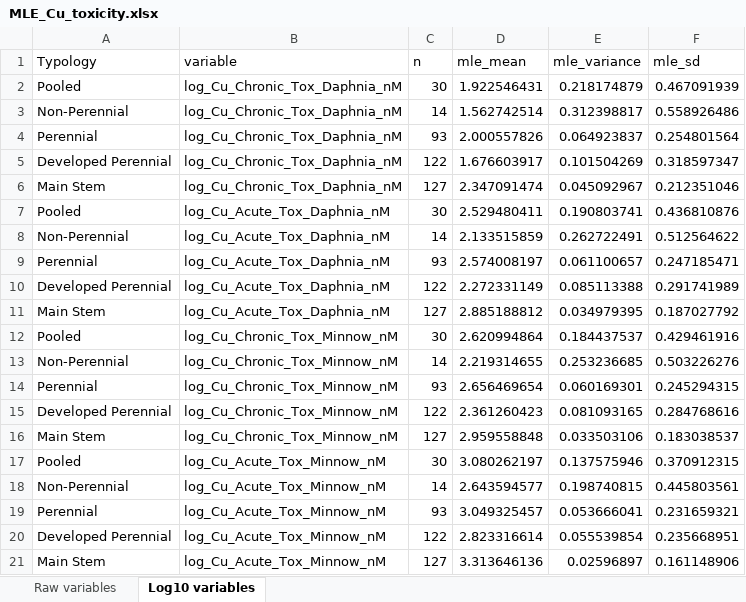
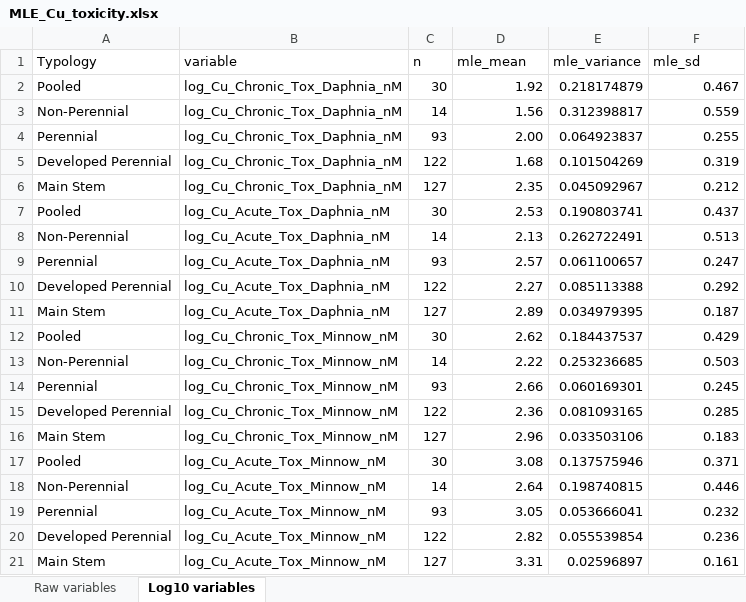
Before and after one commit to cabbiogeo99/Trace-element-bioavailability-spatial-assessment, an Excel workbook: Copper/6. Statistical data analysis/Plots of Cu Toxicity/MLE_Cu_toxicity.xlsx, sheet Log10 variables, drawn as a sheet; values as stored, in another font and other column widths than the file's, no borders; the diff names each change by its address in the sheet, - before the commit and + after, or states it on an @@ line.

```diff
--- a/Copper/6. Statistical data analysis/Plots of Cu Toxicity/MLE_Cu_toxicity.xlsx (sheet Log10 variables)
+++ b/Copper/6. Statistical data analysis/Plots of Cu Toxicity/MLE_Cu_toxicity.xlsx (sheet Log10 variables)
-D2 (mle_mean): 1.922546431
+D2 (mle_mean): 1.92
-F2 (mle_sd): 0.467091939
+F2 (mle_sd): 0.467
-D3 (mle_mean): 1.562742514
+D3 (mle_mean): 1.56
-F3 (mle_sd): 0.558926486
+F3 (mle_sd): 0.559
-D4 (mle_mean): 2.000557826
+D4 (mle_mean): 2.00
-F4 (mle_sd): 0.254801564
+F4 (mle_sd): 0.255
-D5 (mle_mean): 1.676603917
+D5 (mle_mean): 1.68
-F5 (mle_sd): 0.318597347
+F5 (mle_sd): 0.319
-D6 (mle_mean): 2.347091474
+D6 (mle_mean): 2.35
-F6 (mle_sd): 0.212351046
+F6 (mle_sd): 0.212
-D7 (mle_mean): 2.529480411
+D7 (mle_mean): 2.53
-F7 (mle_sd): 0.436810876
+F7 (mle_sd): 0.437
-D8 (mle_mean): 2.133515859
+D8 (mle_mean): 2.13
-F8 (mle_sd): 0.512564622
+F8 (mle_sd): 0.513
-D9 (mle_mean): 2.574008197
+D9 (mle_mean): 2.57
-F9 (mle_sd): 0.247185471
+F9 (mle_sd): 0.247
-D10 (mle_mean): 2.272331149
+D10 (mle_mean): 2.27
-F10 (mle_sd): 0.291741989
+F10 (mle_sd): 0.292
-D11 (mle_mean): 2.885188812
+D11 (mle_mean): 2.89
-F11 (mle_sd): 0.187027792
+F11 (mle_sd): 0.187
-D12 (mle_mean): 2.620994864
+D12 (mle_mean): 2.62
-F12 (mle_sd): 0.429461916
+F12 (mle_sd): 0.429
-D13 (mle_mean): 2.219314655
+D13 (mle_mean): 2.22
-F13 (mle_sd): 0.503226276
+F13 (mle_sd): 0.503
-D14 (mle_mean): 2.656469654
+D14 (mle_mean): 2.66
-F14 (mle_sd): 0.245294315
+F14 (mle_sd): 0.245
-D15 (mle_mean): 2.361260423
+D15 (mle_mean): 2.36
-F15 (mle_sd): 0.284768616
+F15 (mle_sd): 0.285
-D16 (mle_mean): 2.959558848
+D16 (mle_mean): 2.96
-F16 (mle_sd): 0.183038537
+F16 (mle_sd): 0.183
-D17 (mle_mean): 3.080262197
+D17 (mle_mean): 3.08
-F17 (mle_sd): 0.370912315
+F17 (mle_sd): 0.371
-D18 (mle_mean): 2.643594577
+D18 (mle_mean): 2.64
-F18 (mle_sd): 0.445803561
+F18 (mle_sd): 0.446
-D19 (mle_mean): 3.049325457
+D19 (mle_mean): 3.05
-F19 (mle_sd): 0.231659321
+F19 (mle_sd): 0.232
-D20 (mle_mean): 2.823316614
+D20 (mle_mean): 2.82
-F20 (mle_sd): 0.235668951
+F20 (mle_sd): 0.236
-D21 (mle_mean): 3.313646136
+D21 (mle_mean): 3.31
-F21 (mle_sd): 0.161148906
+F21 (mle_sd): 0.161
```
Also changed, not shown: Copper/6. Statistical data analysis/Plots by typology/Cu_species_relative_proportions.xlsx, Copper/6. Statistical data analysis/Plots of Cu Toxicity/overlap_Cu_by_typology.xlsx, 34 other files.
